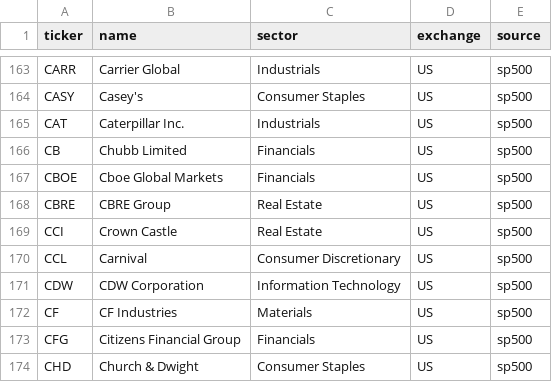
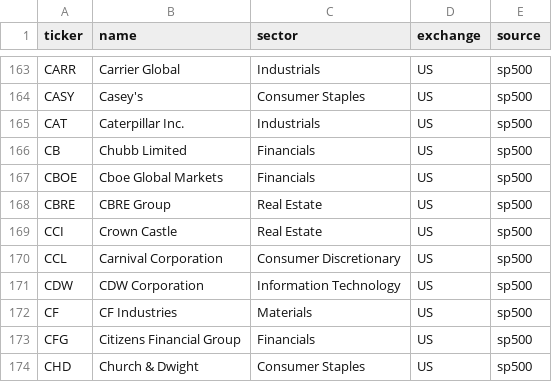
Before and after one commit to YIBOWAY/ai-quant-platform, a CSV file: data/options_universe/sp500_nasdaq100.csv, drawn as a sheet; only a part is shown, gaps mark what is left out; the diff covers the shown part only.

```diff
--- a/data/options_universe/sp500_nasdaq100.csv
+++ b/data/options_universe/sp500_nasdaq100.csv
@@ -169,3 +169,3 @@ CBRE,CBRE Group,Real Estate,US,sp500
 CCI,Crown Castle,Real Estate,US,sp500
-CCL,Carnival,Consumer Discretionary,US,sp500
+CCL,Carnival Corporation,Consumer Discretionary,US,sp500
 CDW,CDW Corporation,Information Technology,US,sp500
```
Also changed, not shown: 3 added rows and 3 removed rows elsewhere in this file, 8 other files.
